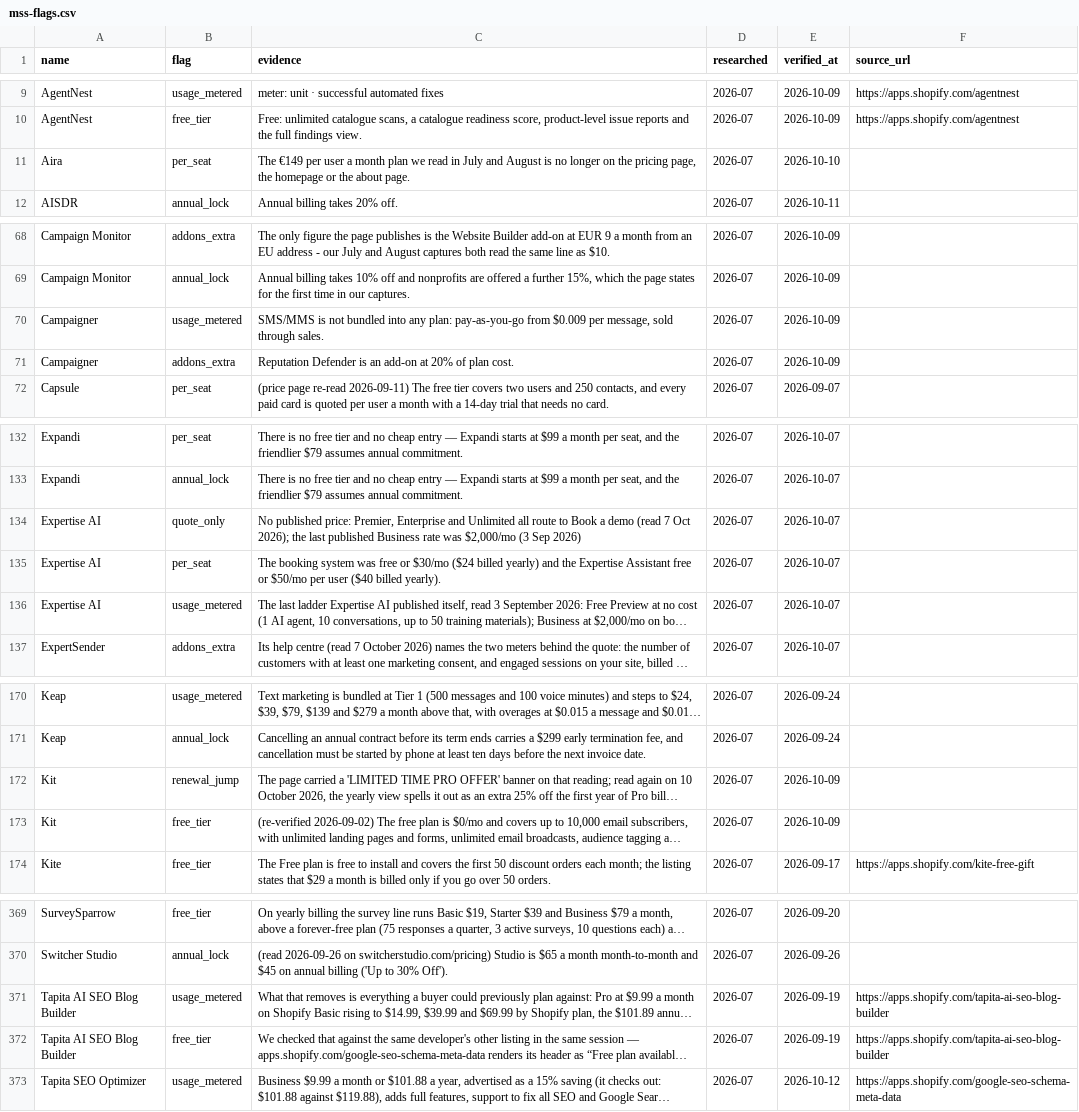
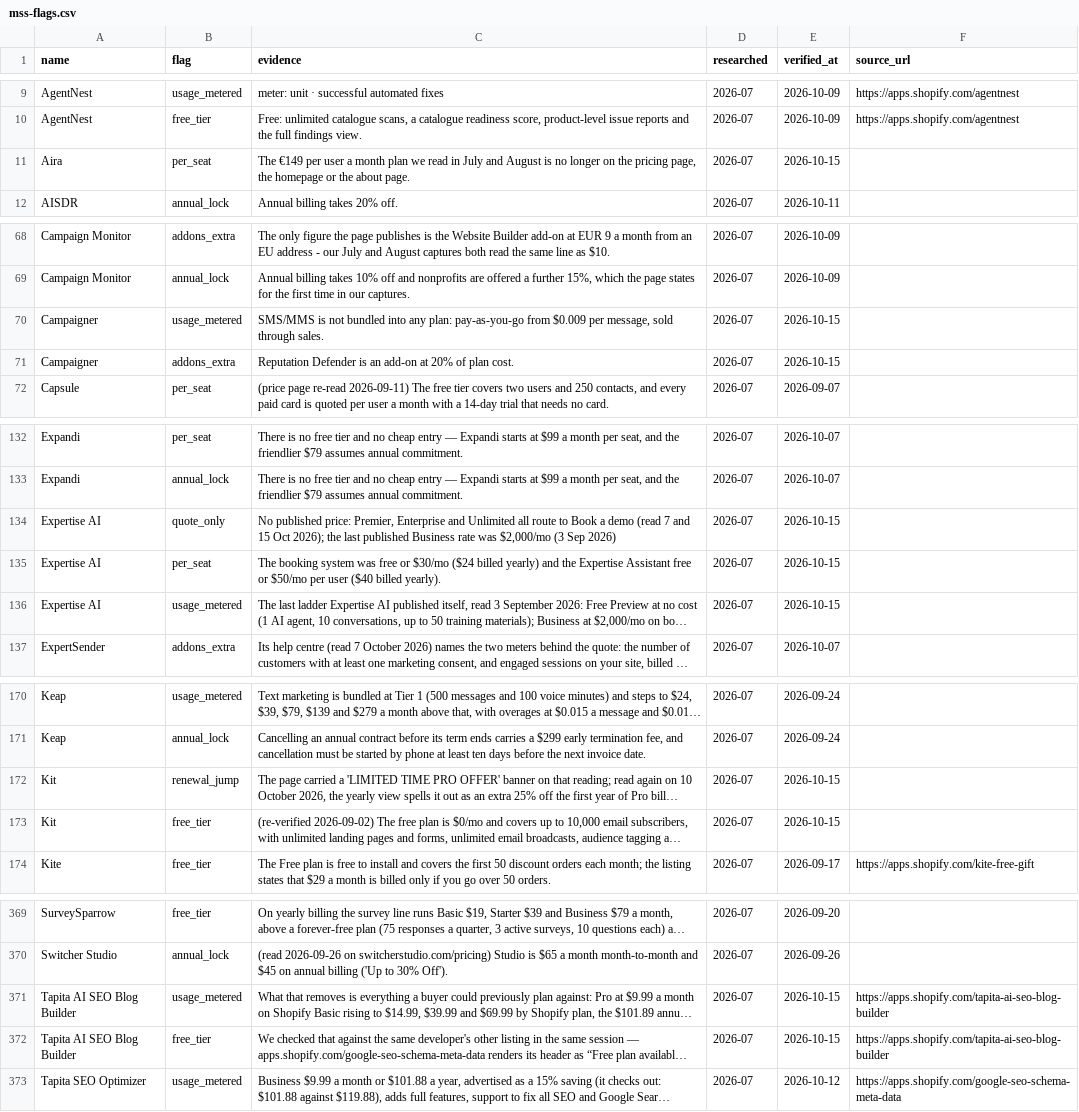
Before and after one commit to NewBegin-gif/marketingandsalessoftware, a CSV file: data/mss-flags.csv, drawn as a sheet; only a part is shown, gaps mark what is left out; long unchanged cells end in …; the diff names each change by its address in the sheet, - before the commit and + after, or states it on an @@ line.

```diff
--- a/data/mss-flags.csv
+++ b/data/mss-flags.csv
-E11 (verified_at): 2026-10-10
+E11 (verified_at): 2026-10-15
-E70:E71 (verified_at): 2026-10-09
+E70:E71 (verified_at): 2026-10-15
-C134 (evidence): …(read 7 Oct 2026);…
+C134 (evidence): …(read 7 and 15 Oct 2026);…
-E134:E136 (verified_at): 2026-10-07
+E134:E136 (verified_at): 2026-10-15
-E172:E173 (verified_at): 2026-10-09
+E172:E173 (verified_at): 2026-10-15
-E371:E372 (verified_at): 2026-09-19
+E371:E372 (verified_at): 2026-10-15
```
Also changed, not shown: data/mss-tools.csv, 8 other files.
